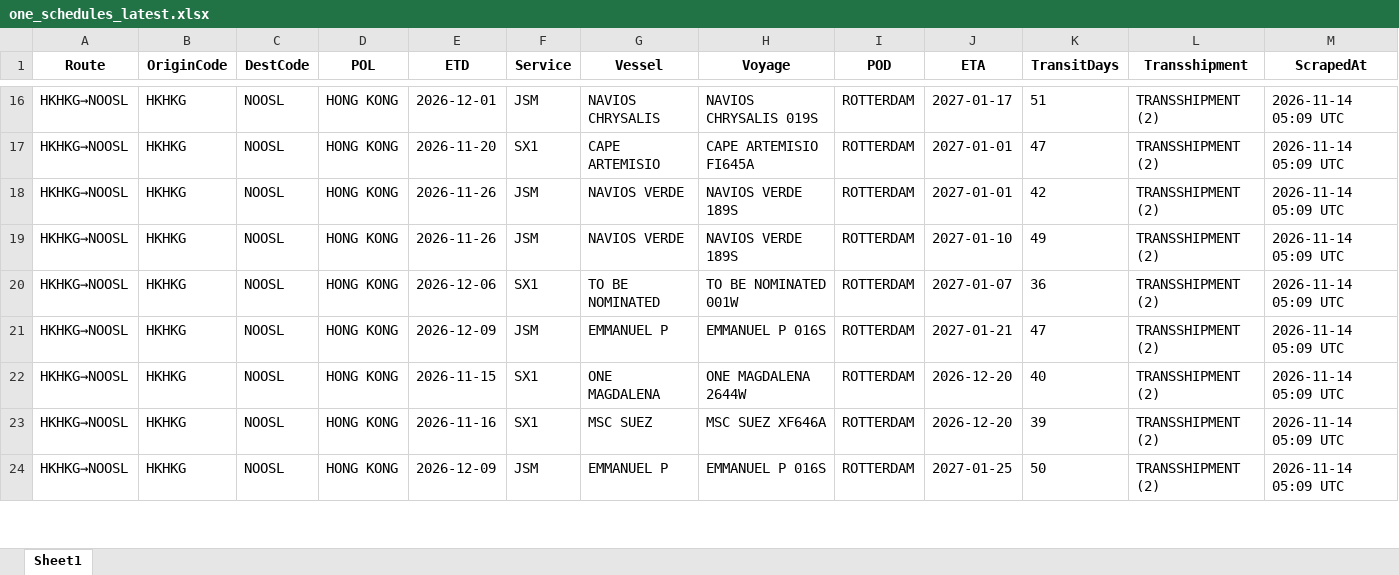
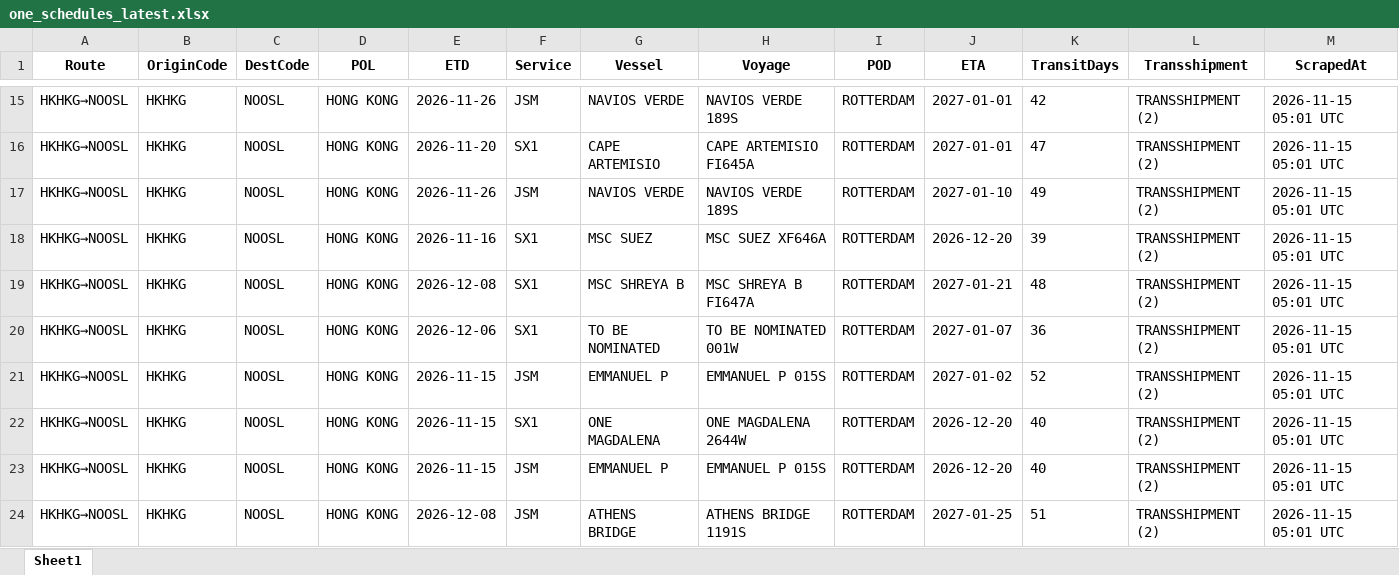
Before and after one commit to ply93/esl-schedule-fetcher, an Excel workbook: output/one_schedules_latest.xlsx, sheet Sheet1, drawn as a sheet; only a part is shown, gaps mark what is left out; values as stored, in another font and other column widths than the file's, no borders; addresses are those after the commit; the diff covers the shown part only; the diff names each change by its address in the sheet, - before the commit and + after, or states it on an @@ line.

```diff
--- a/output/one_schedules_latest.xlsx (sheet Sheet1)
+++ b/output/one_schedules_latest.xlsx (sheet Sheet1)
-E15 (ETD): 2026-12-01
+E15 (ETD): 2026-11-26
-G15 (Vessel): NAVIOS CHRYSALIS
+G15 (Vessel): NAVIOS VERDE
-H15 (Voyage): NAVIOS CHRYSALIS 019S
+H15 (Voyage): NAVIOS VERDE 189S
-J15 (ETA): 2027-01-17
+J15 (ETA): 2027-01-01
-K15 (TransitDays): 51
+K15 (TransitDays): 42
-M15:M17 (ScrapedAt): 2026-11-14 05:09 UTC
+M15:M17 (ScrapedAt): 2026-11-15 05:01 UTC
-J17 (ETA): 2027-01-01
+J17 (ETA): 2027-01-10
-K17 (TransitDays): 42
+K17 (TransitDays): 49
+row 18: HKHKG→NOOSL | HKHKG | NOOSL | HONG KONG | 2026-11-16 | SX1 | MSC SUEZ | MSC SUEZ XF646A | ROTTERDAM | 2026-12-20 | 39 | TRANSSHIPMENT (2) | 2026-11-15 05:01 UTC
-E19 (ETD): 2026-11-26
+E19 (ETD): 2026-12-08
-F19 (Service): JSM
+F19 (Service): SX1
-G19 (Vessel): NAVIOS VERDE
+G19 (Vessel): MSC SHREYA B
-H19 (Voyage): NAVIOS VERDE 189S
+H19 (Voyage): MSC SHREYA B FI647A
-J19 (ETA): 2027-01-10
+J19 (ETA): 2027-01-21
-K19 (TransitDays): 49
+K19 (TransitDays): 48
-M19:M24 (ScrapedAt): 2026-11-14 05:09 UTC
+M19:M24 (ScrapedAt): 2026-11-15 05:01 UTC
-E21 (ETD): 2026-12-09
+E21 (ETD): 2026-11-15
-H21 (Voyage): EMMANUEL P 016S
+H21 (Voyage): EMMANUEL P 015S
-J21 (ETA): 2027-01-21
+J21 (ETA): 2027-01-02
-K21 (TransitDays): 47
+K21 (TransitDays): 52
-E23 (ETD): 2026-11-16
+E23 (ETD): 2026-11-15
-F23 (Service): SX1
+F23 (Service): JSM
-G23 (Vessel): MSC SUEZ
+G23 (Vessel): EMMANUEL P
-H23 (Voyage): MSC SUEZ XF646A
+H23 (Voyage): EMMANUEL P 015S
-K23 (TransitDays): 39
+K23 (TransitDays): 40
-E24 (ETD): 2026-12-09
+E24 (ETD): 2026-12-08
-G24 (Vessel): EMMANUEL P
+G24 (Vessel): ATHENS BRIDGE
-H24 (Voyage): EMMANUEL P 016S
+H24 (Voyage): ATHENS BRIDGE 1191S
-K24 (TransitDays): 50
+K24 (TransitDays): 51
```
Also changed, not shown: 6 added rows, 8 removed rows and 125 edited cells elsewhere in this sheet, output/esl_schedules_latest.xlsx, 2 other files.
